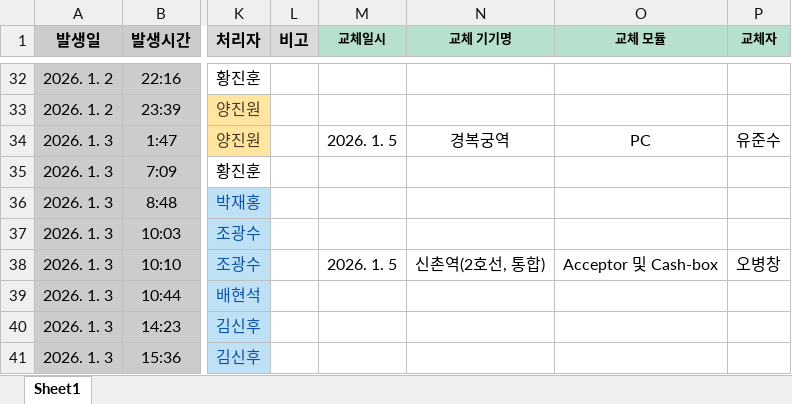
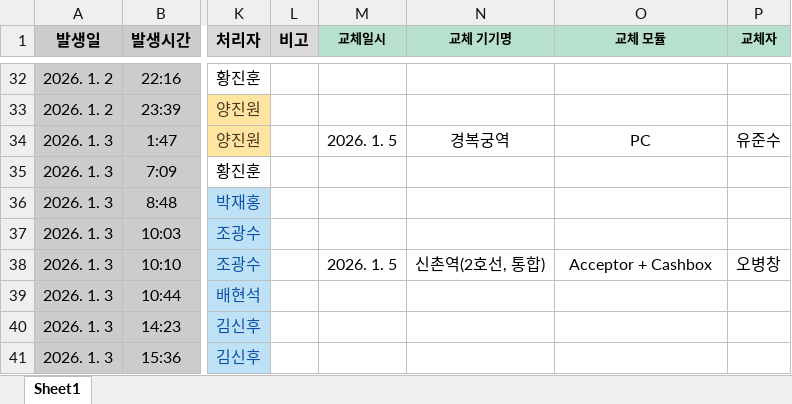
Before and after one commit to jin3394-cpu/Dashboard, an Excel workbook: kiosk_data_2026.xlsx, sheet Sheet1, drawn as a sheet; only a part is shown, gaps mark what is left out; values as stored, in another font and other column widths than the file's, no borders; the diff covers the shown part only; the diff names each change by its address in the sheet, - before the commit and + after, or states it on an @@ line.

```diff
--- a/kiosk_data_2026.xlsx (sheet Sheet1)
+++ b/kiosk_data_2026.xlsx (sheet Sheet1)
-O38 (교체 모듈): Acceptor 및 Cash-box
+O38 (교체 모듈): Acceptor + Cashbox
```
Also changed, not shown: 33 added rows, 8 edited cells and cell formats elsewhere in this sheet, 4 other files.
